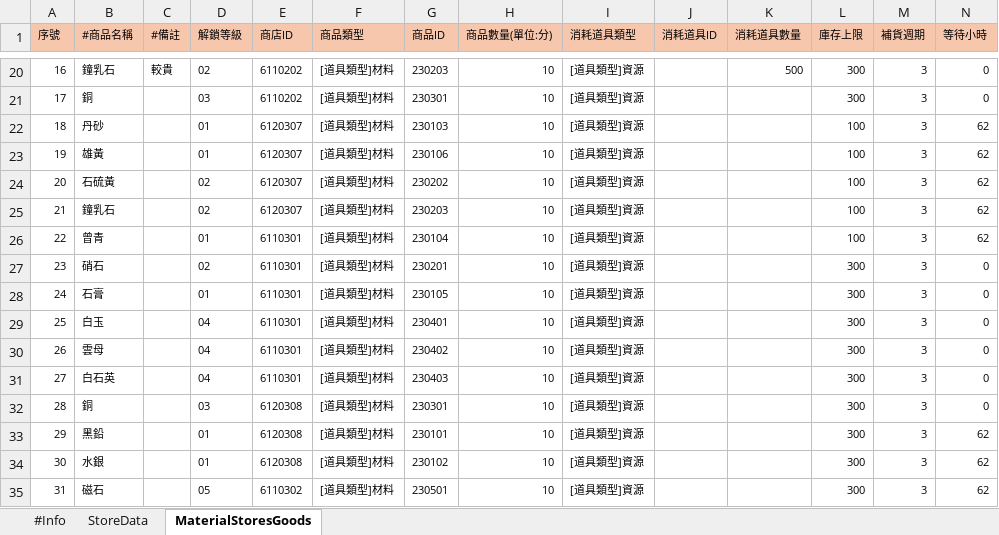
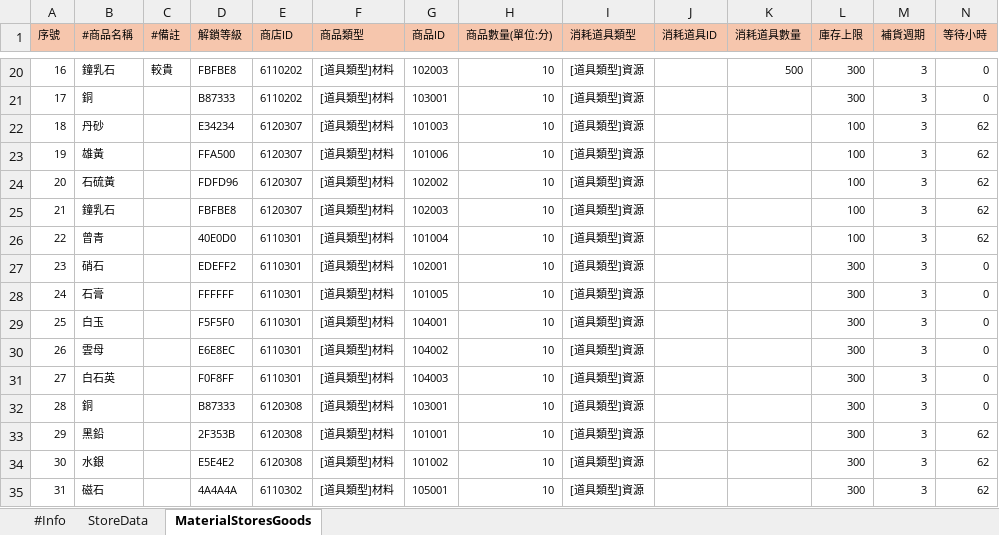
Before and after one commit to lindaagilebyte/ExcelEnumSelectionTool, an Excel workbook: reference/Form/Stores.xlsx, sheet MaterialStoresGoods, drawn as a sheet; only a part is shown, gaps mark what is left out; values as stored, in another font and other column widths than the file's, no borders; the diff covers the shown part only; the diff names each change by its address in the sheet, - before the commit and + after, or states it on an @@ line.

```diff
--- a/reference/Form/Stores.xlsx (sheet MaterialStoresGoods)
+++ b/reference/Form/Stores.xlsx (sheet MaterialStoresGoods)
-D20 (解鎖等級): 02
+D20 (解鎖等級): FBFBE8
-G20 (商品ID): 230203
+G20 (商品ID): 102003
-D21 (解鎖等級): 03
+D21 (解鎖等級): B87333
-G21 (商品ID): 230301
+G21 (商品ID): 103001
-D22 (解鎖等級): 01
+D22 (解鎖等級): E34234
-G22 (商品ID): 230103
+G22 (商品ID): 101003
-D23 (解鎖等級): 01
+D23 (解鎖等級): FFA500
-G23 (商品ID): 230106
+G23 (商品ID): 101006
-D24 (解鎖等級): 02
+D24 (解鎖等級): FDFD96
-G24 (商品ID): 230202
+G24 (商品ID): 102002
-D25 (解鎖等級): 02
+D25 (解鎖等級): FBFBE8
-G25 (商品ID): 230203
+G25 (商品ID): 102003
-D26 (解鎖等級): 01
+D26 (解鎖等級): 40E0D0
-G26 (商品ID): 230104
+G26 (商品ID): 101004
-D27 (解鎖等級): 02
+D27 (解鎖等級): EDEFF2
-G27 (商品ID): 230201
+G27 (商品ID): 102001
-D28 (解鎖等級): 01
+D28 (解鎖等級): FFFFFF
-G28 (商品ID): 230105
+G28 (商品ID): 101005
-D29 (解鎖等級): 04
+D29 (解鎖等級): F5F5F0
-G29 (商品ID): 230401
+G29 (商品ID): 104001
-D30 (解鎖等級): 04
+D30 (解鎖等級): E6E8EC
-G30 (商品ID): 230402
+G30 (商品ID): 104002
-D31 (解鎖等級): 04
+D31 (解鎖等級): F0F8FF
-G31 (商品ID): 230403
+G31 (商品ID): 104003
-D32 (解鎖等級): 03
+D32 (解鎖等級): B87333
-G32 (商品ID): 230301
+G32 (商品ID): 103001
-D33 (解鎖等級): 01
+D33 (解鎖等級): 2F353B
-G33 (商品ID): 230101
+G33 (商品ID): 101001
-D34 (解鎖等級): 01
+D34 (解鎖等級): E5E4E2
-G34 (商品ID): 230102
+G34 (商品ID): 101002
-D35 (解鎖等級): 05
+D35 (解鎖等級): 4A4A4A
-G35 (商品ID): 230501
+G35 (商品ID): 105001
```
Also changed, not shown: 80 edited cells elsewhere in this sheet, 8 other files.
